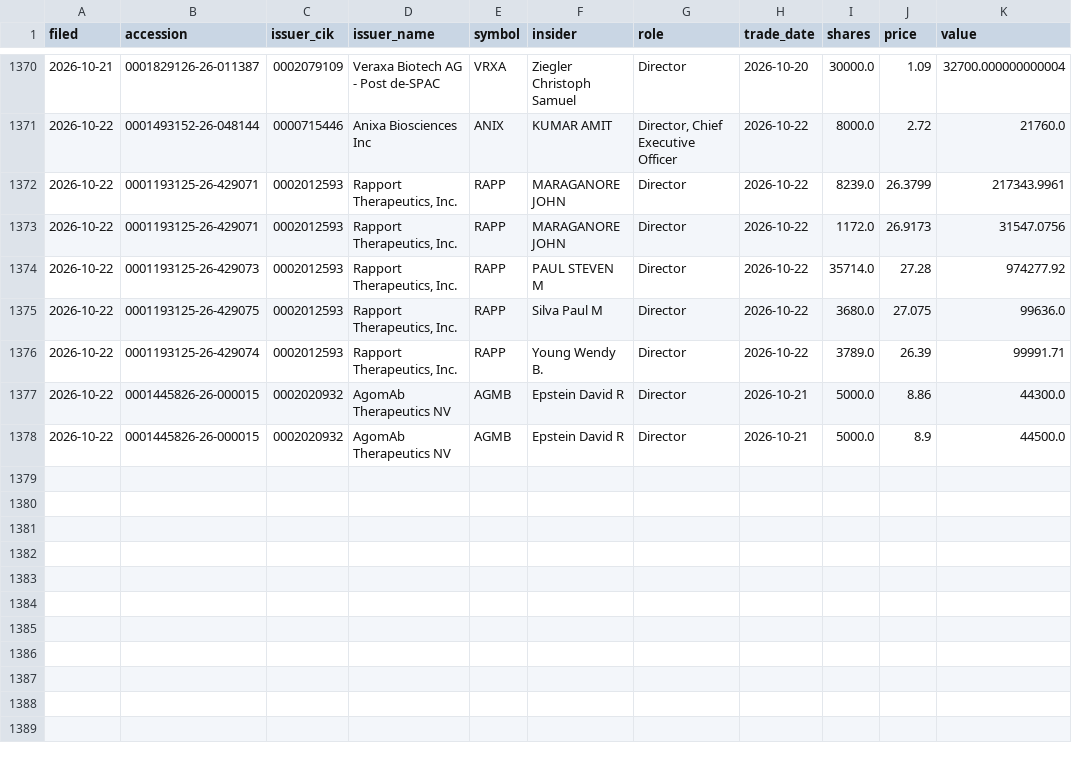
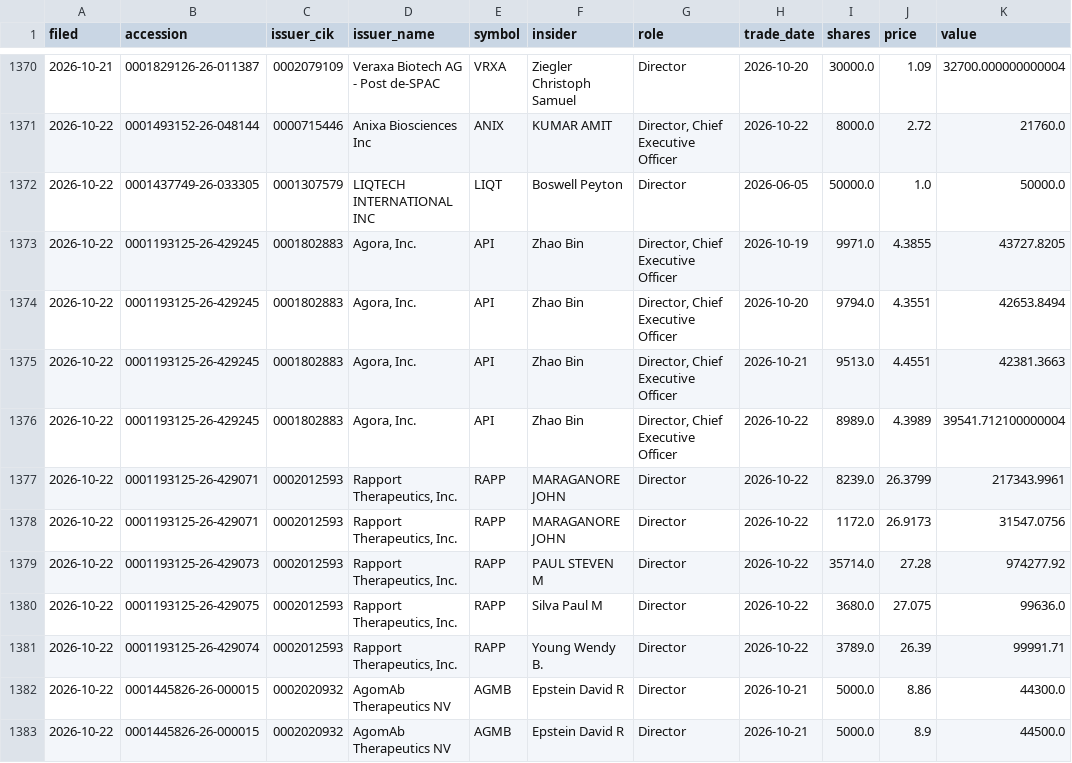
Before and after one commit to jwill736/market-tracker, a CSV file: insider_buys.csv, drawn as a sheet; only a part is shown, gaps mark what is left out; the diff names each change by its address in the sheet, - before the commit and + after, or states it on an @@ line.

```diff
--- a/insider_buys.csv
+++ b/insider_buys.csv
+row 1372: 2026-10-22 | 0001437749-26-033305 | 0001307579 | LIQTECH INTERNATIONAL INC | LIQT | Boswell Peyton | Director | 2026-06-05 | 50000.0 | 1.0 | 50000.0
+row 1373: 2026-10-22 | 0001193125-26-429245 | 0001802883 | Agora, Inc. | API | Zhao Bin | Director, Chief Executive Officer | 2026-10-19 | 9971.0 | 4.3855 | 43727.8205
+row 1374: 2026-10-22 | 0001193125-26-429245 | 0001802883 | Agora, Inc. | API | Zhao Bin | Director, Chief Executive Officer | 2026-10-20 | 9794.0 | 4.3551 | 42653.8494
+row 1375: 2026-10-22 | 0001193125-26-429245 | 0001802883 | Agora, Inc. | API | Zhao Bin | Director, Chief Executive Officer | 2026-10-21 | 9513.0 | 4.4551 | 42381.3663
+row 1376: 2026-10-22 | 0001193125-26-429245 | 0001802883 | Agora, Inc. | API | Zhao Bin | Director, Chief Executive Officer | 2026-10-22 | 8989.0 | 4.3989 | 39541.712100000004
```
Also changed, not shown: early_calls.csv, 1 other file.
